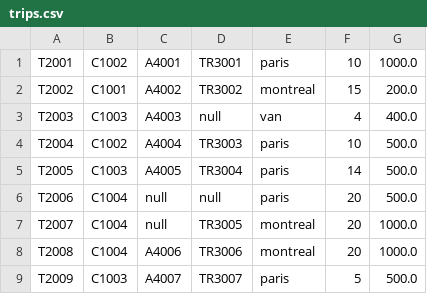
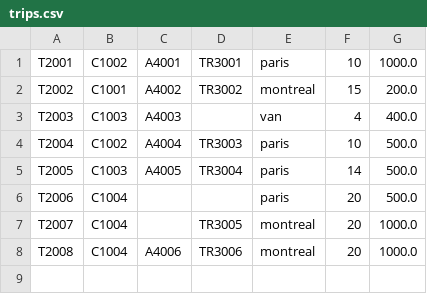
Before and after one commit to hace420/SmartTravel, a CSV file: output/data/trips.csv, drawn as a sheet.

```diff
--- a/output/data/trips.csv
+++ b/output/data/trips.csv
@@ -2,8 +2,7 @@ T2001;C1002;A4001;TR3001;paris;10;1000.0
 T2002;C1001;A4002;TR3002;montreal;15;200.0
-T2003;C1003;A4003;null;van;4;400.0
+T2003;C1003;A4003;;van;4;400.0
 T2004;C1002;A4004;TR3003;paris;10;500.0
 T2005;C1003;A4005;TR3004;paris;14;500.0
-T2006;C1004;null;null;paris;20;500.0
-T2007;C1004;null;TR3005;montreal;20;1000.0
+T2006;C1004;;;paris;20;500.0
+T2007;C1004;;TR3005;montreal;20;1000.0
 T2008;C1004;A4006;TR3006;montreal;20;1000.0
-T2009;C1003;A4007;TR3007;paris;5;500.0
```
Also changed, not shown: output/data/accommodations.csv, output/data/transportations.csv, 7 other files.
